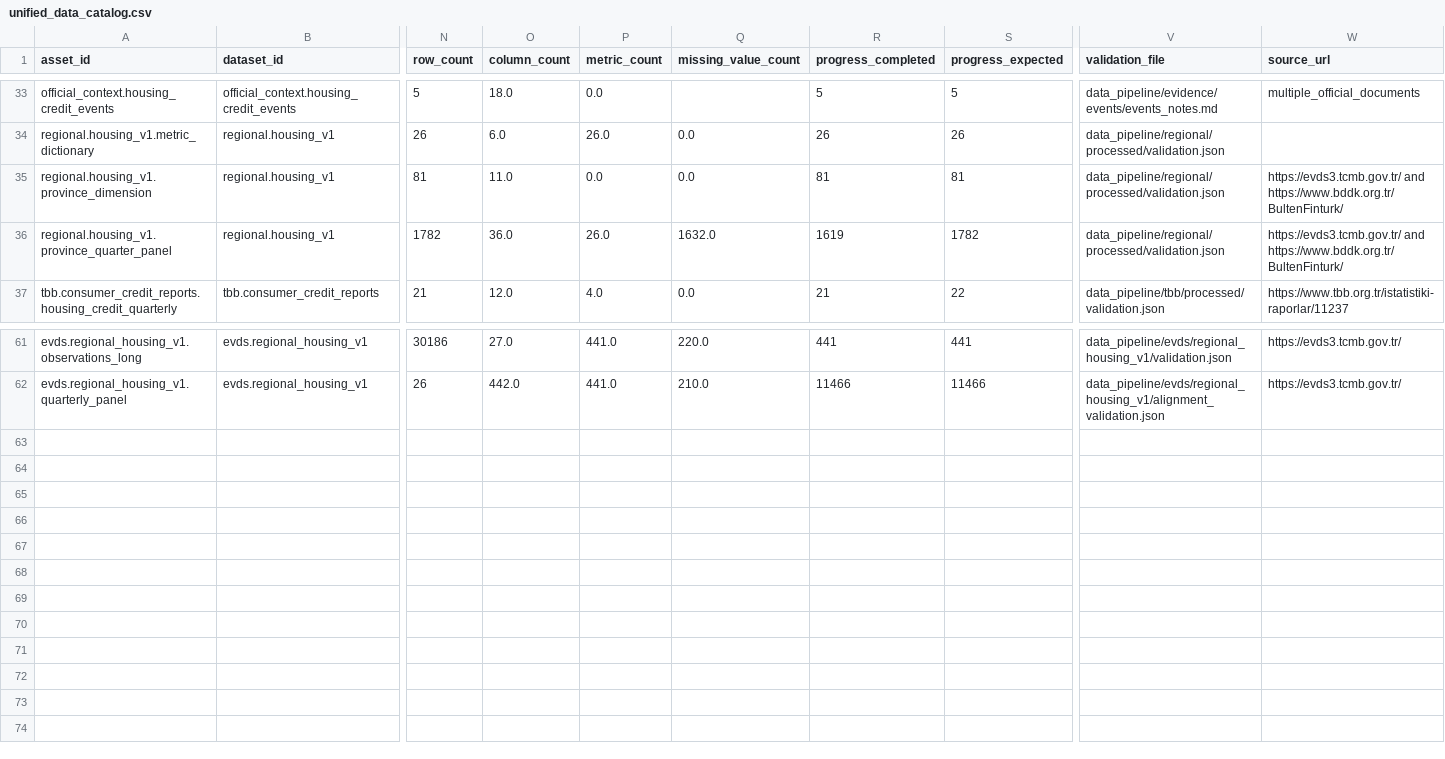
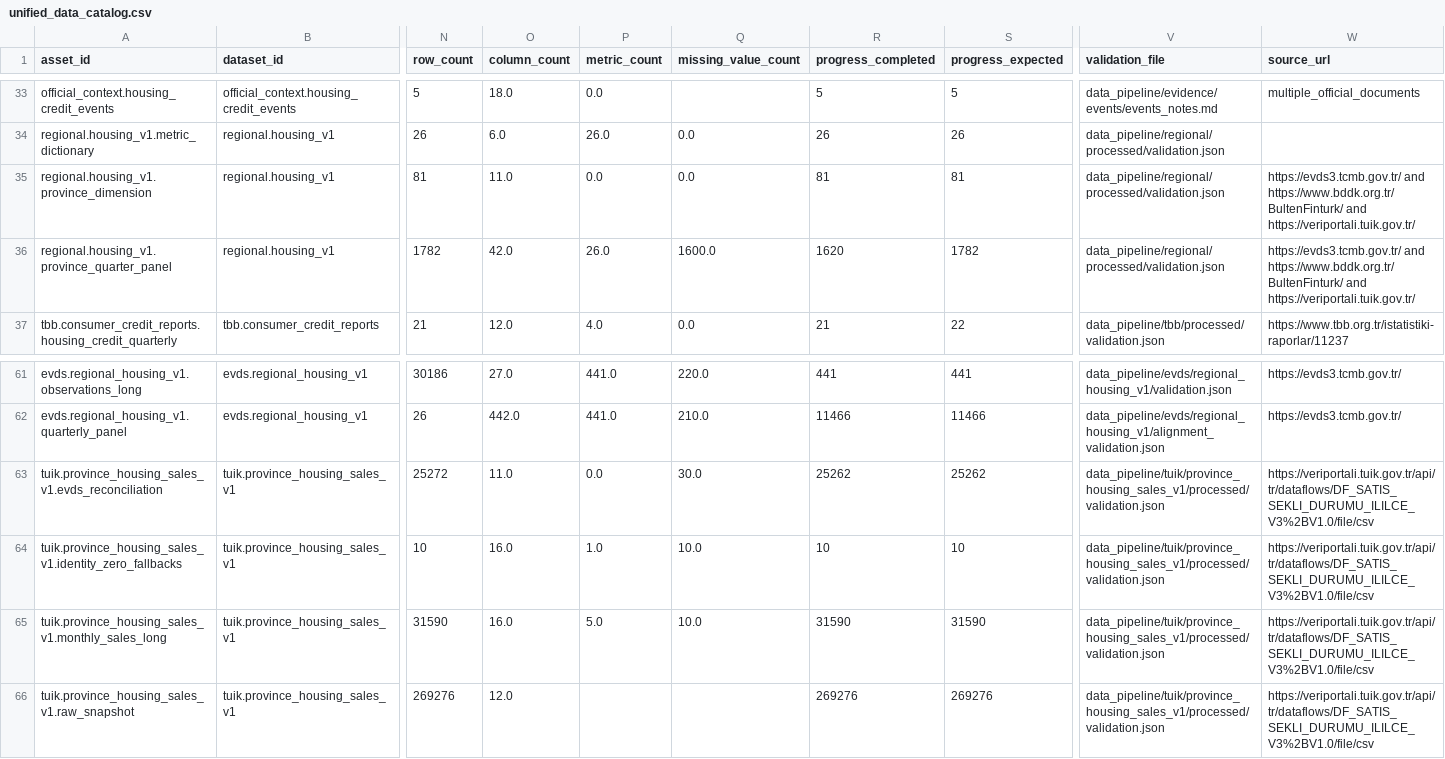
Before and after one commit to EminDurmuSS/agentic-data-analytics, a CSV file: data_pipeline/catalog/unified/unified_data_catalog.csv, drawn as a sheet; only a part is shown, gaps mark what is left out; rows hold the shown columns only; the diff names each change by its address in the sheet, - before the commit and + after, or states it on an @@ line.

Commit message:
Add official TUIK housing sales reconciliation

```diff
--- a/data_pipeline/catalog/unified/unified_data_catalog.csv
+++ b/data_pipeline/catalog/unified/unified_data_catalog.csv
-W35:W36 (source_url): …and https://www.bddk.org.tr/BultenFinturk/
+W35:W36 (source_url): …and https://www.bddk.org.tr/BultenFinturk/ and https://veriportali.tuik.gov.tr/
-O36 (column_count): 36.0
+O36 (column_count): 42.0
-Q36 (missing_value_count): 1632.0
+Q36 (missing_value_count): 1600.0
-R36 (progress_completed): 1619
+R36 (progress_completed): 1620
+row 63: tuik.province_housing_sales_v1.evds_reconciliation | tuik.province_housing_sales_v1 | 25272 | 11.0 | 0.0 | 30.0 | 25262 | 25262 | data_pipeline/tuik/province_housing_sales_v1/processed/validation.json | https://veriportali.tuik.gov.tr/api/tr/dataflows/DF_SATIS_SEKLI_DURUMU_ILILCE_V3%2BV1.0/file/csv
+row 64: tuik.province_housing_sales_v1.identity_zero_fallbacks | tuik.province_housing_sales_v1 | 10 | 16.0 | 1.0 | 10.0 | 10 | 10 | data_pipeline/tuik/province_housing_sales_v1/processed/validation.json | https://veriportali.tuik.gov.tr/api/tr/dataflows/DF_SATIS_SEKLI_DURUMU_ILILCE_V3%2BV1.0/file/csv
+row 65: tuik.province_housing_sales_v1.monthly_sales_long | tuik.province_housing_sales_v1 | 31590 | 16.0 | 5.0 | 10.0 | 31590 | 31590 | data_pipeline/tuik/province_housing_sales_v1/processed/validation.json | https://veriportali.tuik.gov.tr/api/tr/dataflows/DF_SATIS_SEKLI_DURUMU_ILILCE_V3%2BV1.0/file/csv
+row 66: tuik.province_housing_sales_v1.raw_snapshot | tuik.province_housing_sales_v1 | 269276 | 12.0 |  |  | 269276 | 269276 | data_pipeline/tuik/province_housing_sales_v1/processed/validation.json | https://veriportali.tuik.gov.tr/api/tr/dataflows/DF_SATIS_SEKLI_DURUMU_ILILCE_V3%2BV1.0/file/csv
```
Also changed, not shown: 43 other files.
